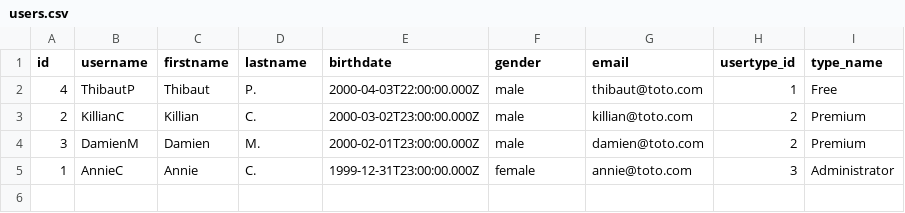
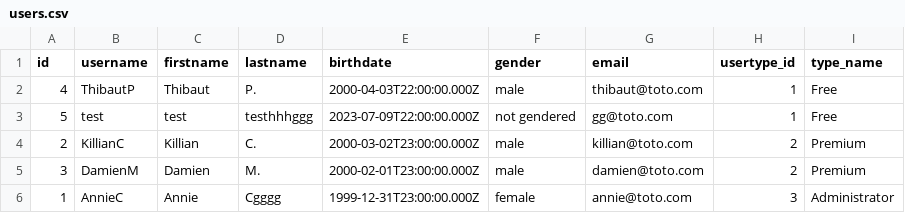
Before and after one commit to annieccar/Project3-WildCodeSchool-Origins_Digital, a CSV file: backend/public/csv/users.csv, drawn as a sheet.

```diff
--- a/backend/public/csv/users.csv
+++ b/backend/public/csv/users.csv
@@ -2,4 +2,5 @@ id,username,firstname,lastname,birthdate,gender,email,usertype_id,type_name
 4,ThibautP,Thibaut,P.,2000-04-03T22:00:00.000Z,male,thibaut@toto.com,1,Free
+5,test,test,testhhhggg,2023-07-09T22:00:00.000Z,not gendered,gg@toto.com,1,Free
 2,KillianC,Killian,C.,2000-03-02T23:00:00.000Z,male,killian@toto.com,2,Premium
 3,DamienM,Damien,M.,2000-02-01T23:00:00.000Z,male,damien@toto.com,2,Premium
-1,AnnieC,Annie,C.,1999-12-31T23:00:00.000Z,female,annie@toto.com,3,Administrator
+1,AnnieC,Annie,Cgggg,1999-12-31T23:00:00.000Z,female,annie@toto.com,3,Administrator
```
Also changed, not shown: 1 other file.
